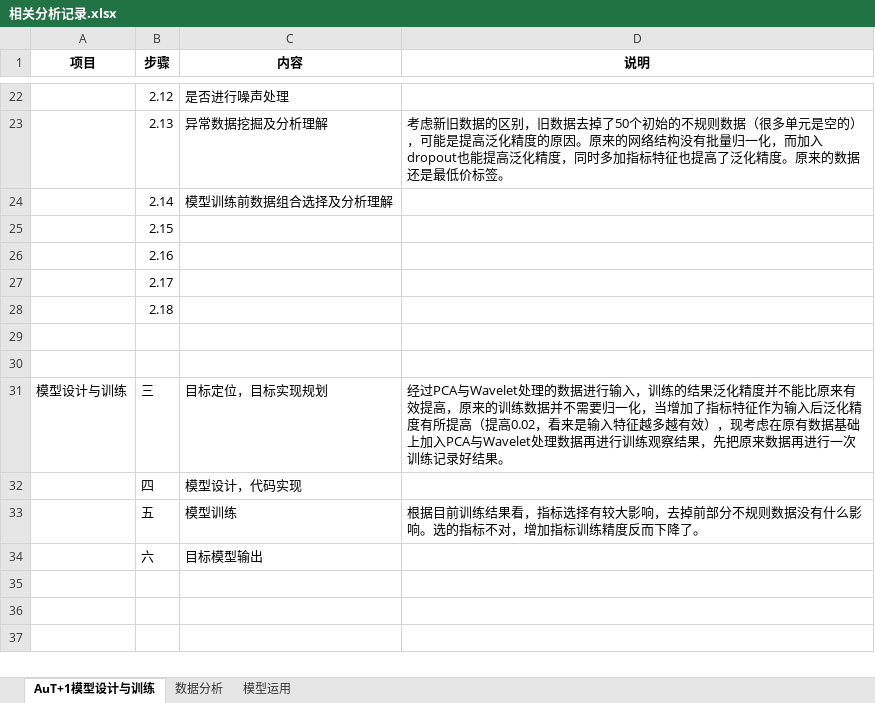
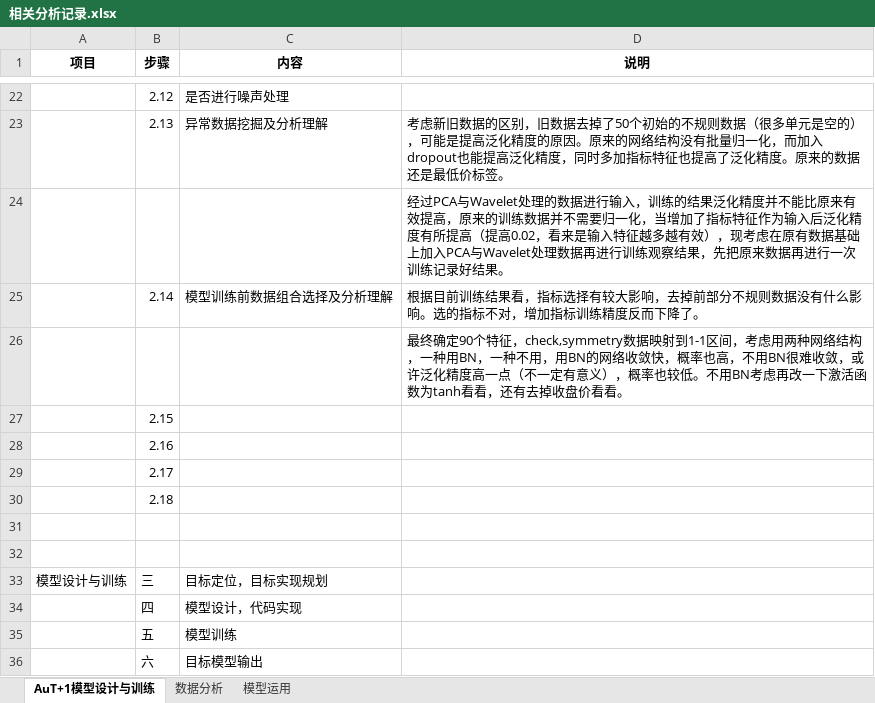
Before and after one commit to freebirdweij/MyGoldAnalyse, an Excel workbook: analyse/相关分析记录.xlsx, sheet AuT+1模型设计与训练, drawn as a sheet; only a part is shown, gaps mark what is left out; values as stored, in another font and other column widths than the file's, no borders; addresses are those after the commit; the diff names each change by its address in the sheet, - before the commit and + after, or states it on an @@ line.

Commit message:
Add new record.

```diff
--- a/analyse/相关分析记录.xlsx (sheet AuT+1模型设计与训练)
+++ b/analyse/相关分析记录.xlsx (sheet AuT+1模型设计与训练)
+row 24:  |  |  | 经过PCA与Wavelet处理的数据进行输入，训练的结果泛化精度并不能比原来有效提高，原来的训练数据并不需要归一化，当增加了指标特征作为输入后泛化精度有所提高（提高0.02，看来是输入特征越多越有效），现考虑在原有数据基础上加入PCA与Wavelet处理数据再进行训练观察结果，先把原来数据再进行一次训练记录好结果。
-D25 (说明): (empty)
+D25 (说明): 根据目前训练结果看，指标选择有较大影响，去掉前部分不规则数据没有什么影响。选的指标不对，增加指标训练精度反而下降了。
+row 26:  |  |  | 最终确定90个特征，check,symmetry数据映射到1-1区间，考虑用两种网络结构，一种用BN，一种不用，用BN的网络收敛快，概率也高，不用BN很难收敛，或许泛化精度高一点（不一定有意义），概率也较低。不用BN考虑再改一下激活函数为tanh看看，还有去掉收盘价看看。
-D33 (说明): 经过PCA与Wavelet处理的数据进行输入，训练的结果泛化精度并不能比原来有效提高，原来的训练数据并不需要归一化，当增加了指标特征作为输入后泛化精度有所提高（提高0.02，看来是输入特征越多越有效），现考虑在原有数据基础上加入PCA与Wavelet处理数据再进行训练观察结果，先把原来数据再进行一次训练记录好结果。
+D33 (说明): (empty)
-D35 (说明): 根据目前训练结果看，指标选择有较大影响，去掉前部分不规则数据没有什么影响。选的指标不对，增加指标训练精度反而下降了。
+D35 (说明): (empty)
```
